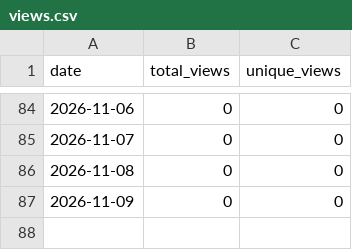
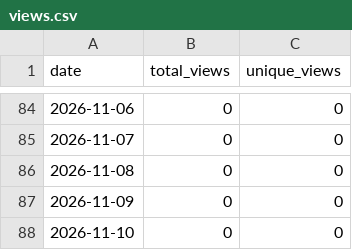
Before and after one commit to Gartcart/gartcart.github.io, a CSV file: traffic/views.csv, drawn as a sheet; only a part is shown, gaps mark what is left out; the diff names each change by its address in the sheet, - before the commit and + after, or states it on an @@ line.

```diff
--- a/traffic/views.csv
+++ b/traffic/views.csv
+row 88: 2026-11-10 | 0 | 0
```
Also changed, not shown: 1 other file.
